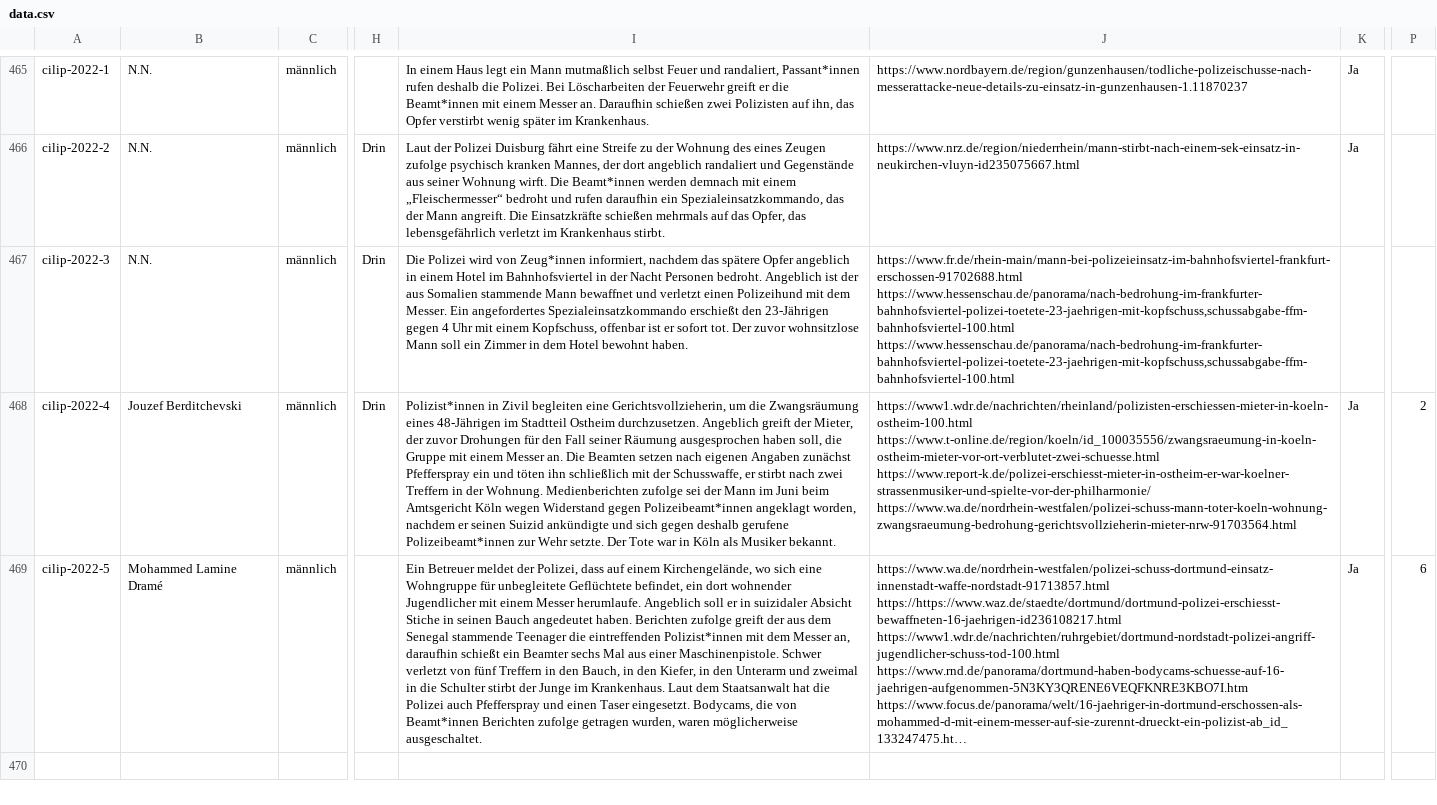
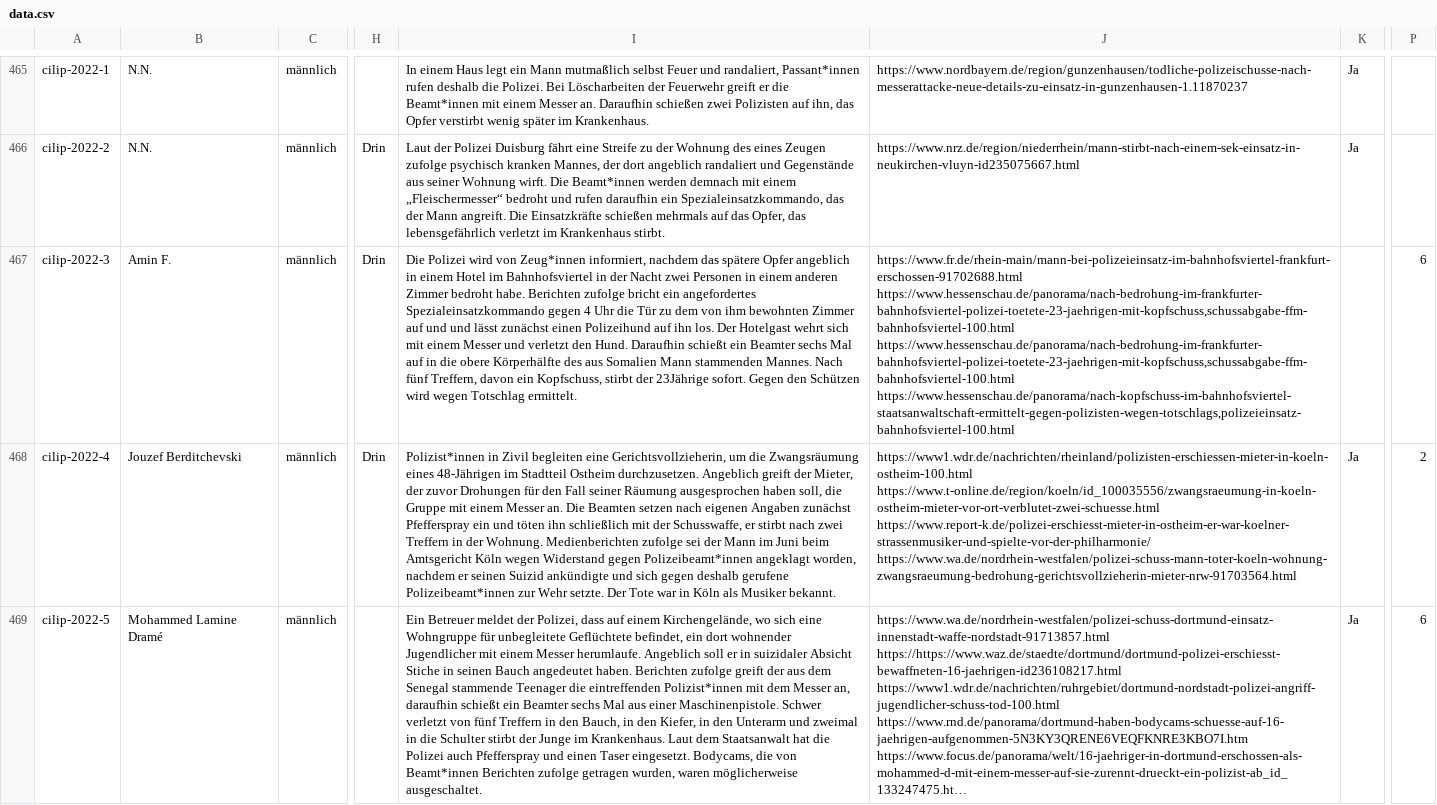
Before and after one commit to cilip-de/polizeischuesse.cilip.de, a CSV file: public/data.csv, drawn as a sheet; only a part is shown, gaps mark what is left out; long unchanged cells end in …; the diff names each change by its address in the sheet, - before the commit and + after, or states it on an @@ line.

Commit message:
Flat: latest data (2022-08-15T15:46:47.865Z) {   "date": "2022-08-15T15:46:47.865Z",   "files": [     {       "name": "public/data.csv",       "deltaBytes": 388     }   ] }

```diff
--- a/public/data.csv
+++ b/public/data.csv
-B467: N.N.
+B467: Amin F.
-I467: …der Nacht Personen bedroht. Angeblich ist der aus Somalien stammende Mann bewaffnet und verletzt einen Polizeihund mit dem Messer. Ein angefordertes Spezialeinsatzkommando erschießt den 23-Jährigen gegen 4 Uhr mit einem Kopfschuss, offenbar ist er sofort tot. Der zuvor wohnsitzlose Mann soll ein Zimmer in dem Hotel bewohnt haben.
+I467: …der Nacht zwei Personen in einem anderen Zimmer bedroht habe. Berichten zufolge bricht ein angefordertes Spezialeinsatzkommando gegen 4 Uhr die Tür zu dem von ihm bewohnten Zimmer auf und und lässt zunächst einen Polizeihund auf ihn los. Der Hotelgast wehrt sich mit einem Messer und verletzt den Hund. Daraufhin schießt ein Beamter sechs Mal auf in die obere Körperhälfte des aus Somalien Mann stammenden Mannes. Nach fünf Treffern, davon ein Kopfschuss, stirbt der 23Jährige sofort. Gegen den Schützen wird wegen Totschlag ermittelt.
-J467: …https://www.hessenschau.de/panorama/nach-bedrohung-im-frankfurter-bahnhofsviertel-polizei-toetete-23-jaehrigen-mit-kopfschuss,schussabgabe-ffm-bahnhofsviertel-100.html https://www.hessenschau.de/panorama/nach-bedrohung-im-frankfurter-bahnhofsviertel-polizei-toetete-23-jaehrigen-mit-kopfschuss,schussabgabe-ffm-bahnhofsviertel-100.html
+J467: …https://www.hessenschau.de/panorama/nach-bedrohung-im-frankfurter-bahnhofsviertel-polizei-toetete-23-jaehrigen-mit-kopfschuss,schussabgabe-ffm-bahnhofsviertel-100.html https://www.hessenschau.de/panorama/nach-bedrohung-im-frankfurter-bahnhofsviertel-polizei-toetete-23-jaehrigen-mit-kopfschuss,schussabgabe-ffm-bahnhofsviertel-100.html https://www.hessenschau.de/panorama/nach-kopfschuss-im-bahnhofsviertel-staatsanwaltschaft-ermittelt-gegen-polizisten-wegen-totschlags,polizeieinsatz-bahnhofsviertel-100.html
-P467: (empty)
+P467: 6
```
